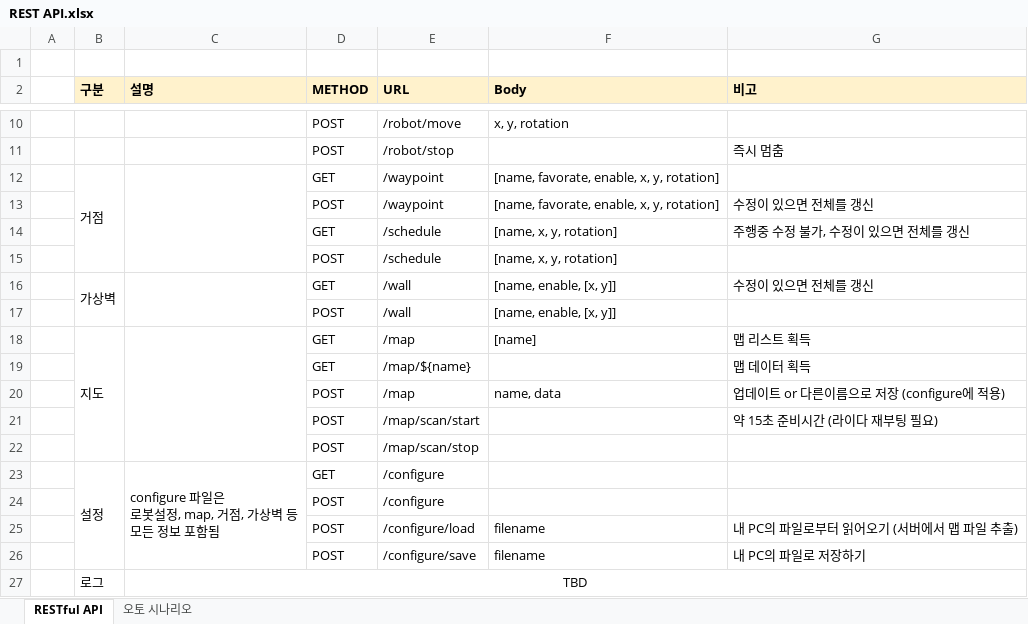
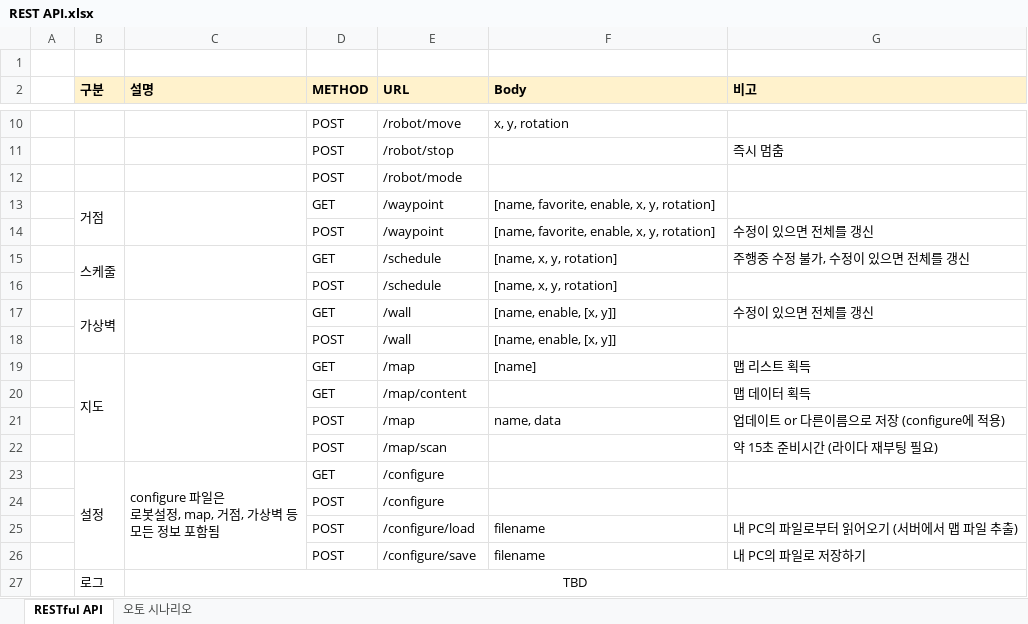
Before and after one commit to edgarKyung/gui-dashboard, an Excel workbook: _docs/REST API.xlsx, sheet RESTful API, drawn as a sheet; only a part is shown, gaps mark what is left out; values as stored, in another font and other column widths than the file's, no borders; removed rows and columns are numbered as before the commit, all else as after; the diff names each change by its address in the sheet, - before the commit and + after, or states it on an @@ line.

Commit message:
fix: update API doc

```diff
--- a/_docs/REST API.xlsx (sheet RESTful API)
+++ b/_docs/REST API.xlsx (sheet RESTful API)
+row 12:  |  |  | POST | /robot/mode
-B12:B15 merged
+B13:B14 merged
-C12:C15 merged
+C13:C14 merged
-F13:F14 (Body): [name, favorate, enable, x, y, rotation]
+F13:F14 (Body): [name, favorite, enable, x, y, rotation]
-B15 (구분): (empty)
+B15 (구분): 스케줄
+B15:B16 merged
+C15:C16 merged
-E20 (URL): /map/${name}
+E20 (URL): /map/content
-E22 (URL): /map/scan/start
+E22 (URL): /map/scan
-row 22:  |  |  | POST | /map/scan/stop
```
